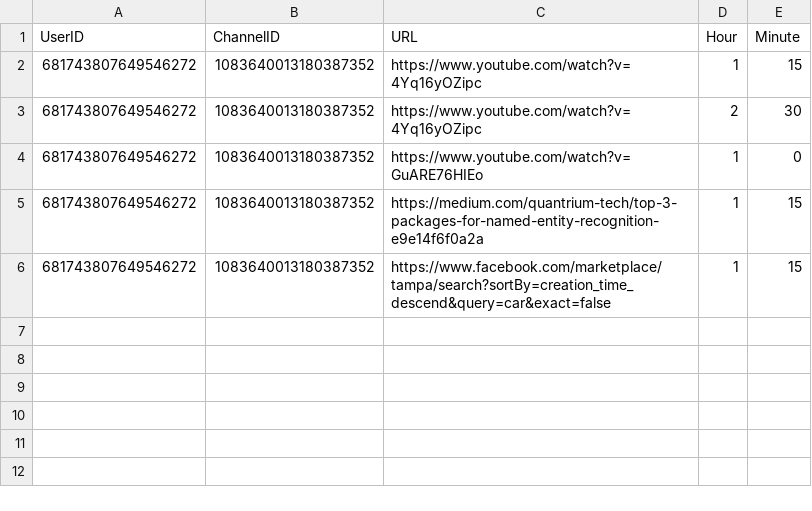
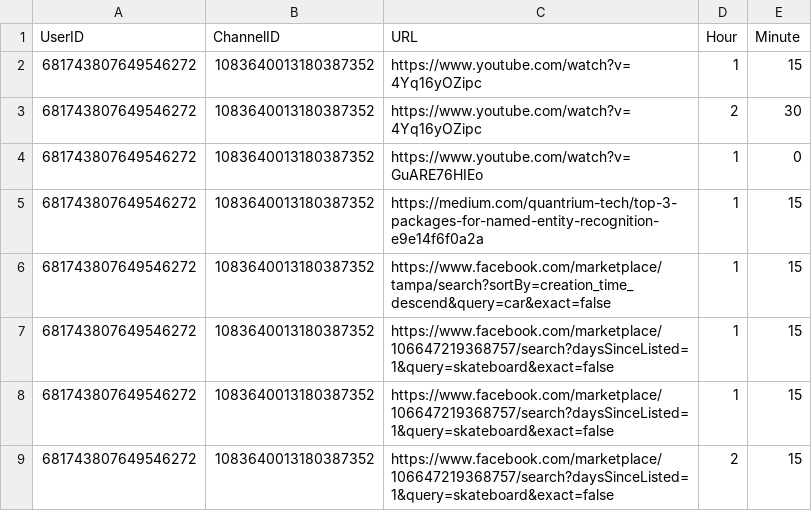
Before and after one commit to MinhThieu145/FacebookScraping, a CSV file: url_data.csv, drawn as a sheet; the diff names each change by its address in the sheet, - before the commit and + after, or states it on an @@ line.

```diff
--- a/url_data.csv
+++ b/url_data.csv
+row 7: 681743807649546272 | 1083640013180387352 | https://www.facebook.com/marketplace/106647219368757/search?daysSinceListed=1&query=skateboard&exact=false | 1 | 15
+row 8: 681743807649546272 | 1083640013180387352 | https://www.facebook.com/marketplace/106647219368757/search?daysSinceListed=1&query=skateboard&exact=false | 1 | 15
+row 9: 681743807649546272 | 1083640013180387352 | https://www.facebook.com/marketplace/106647219368757/search?daysSinceListed=1&query=skateboard&exact=false | 2 | 15
```
Also changed, not shown: 10 other files.
